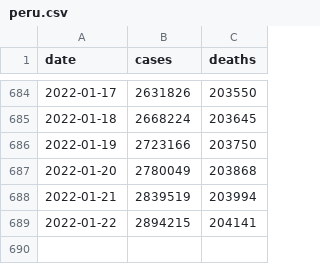
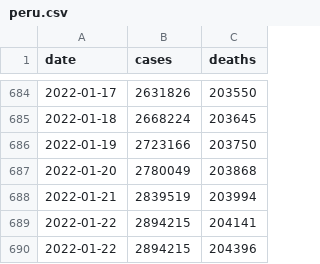
Before and after one commit to xelar13/trabajofinal, a CSV file: peru.csv, drawn as a sheet; only a part is shown, gaps mark what is left out; the diff names each change by its address in the sheet, - before the commit and + after, or states it on an @@ line.

Commit message:
Update peru.csv

```diff
--- a/peru.csv
+++ b/peru.csv
+row 690: 2022-01-22 | 2894215 | 204396
```
